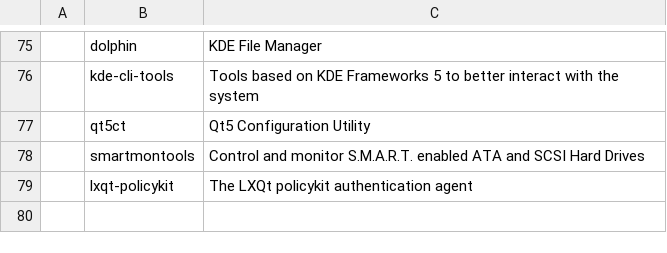
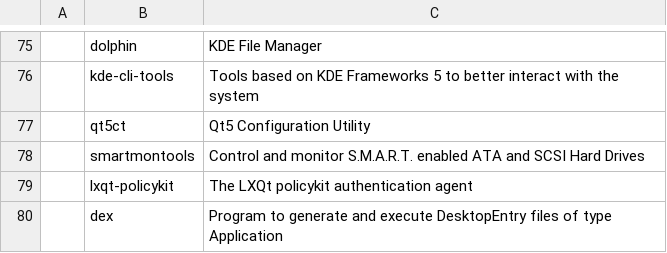
Before and after one commit to wc7086/CARBS, a CSV file: progs.csv, drawn as a sheet; only a part is shown, gaps mark what is left out; the diff names each change by its address in the sheet, - before the commit and + after, or states it on an @@ line.

Commit message:
progs.csv: Add dex

```diff
--- a/progs.csv
+++ b/progs.csv
+row 80:  | dex | Program to generate and execute DesktopEntry files of type Application
```
